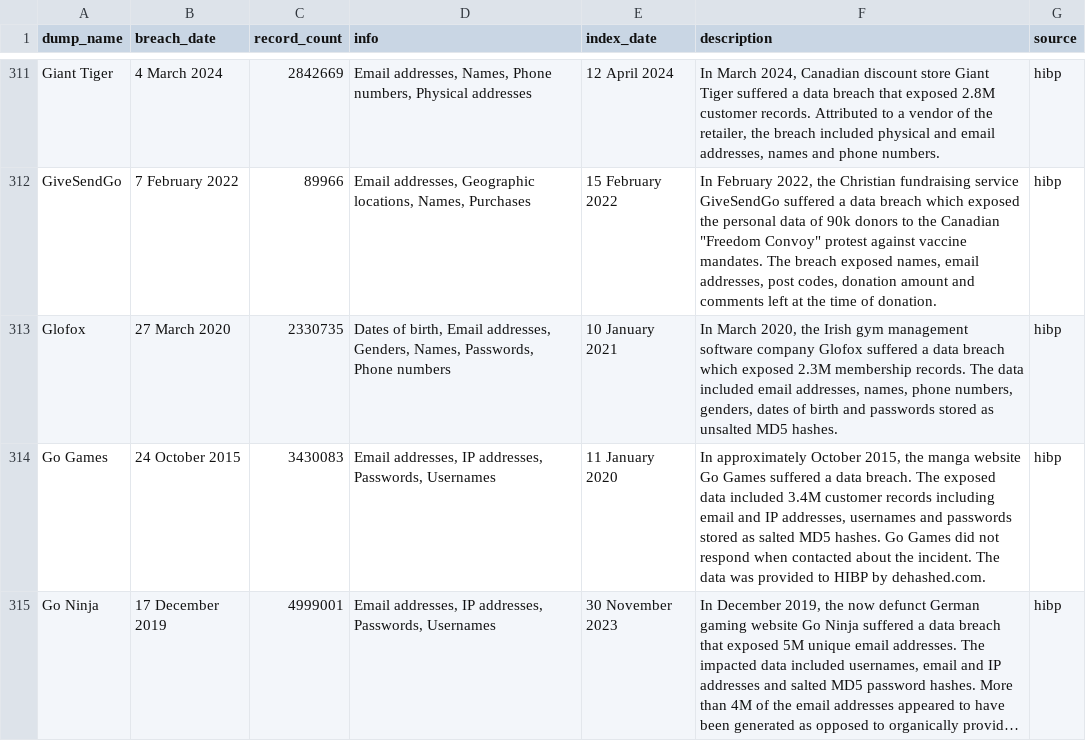
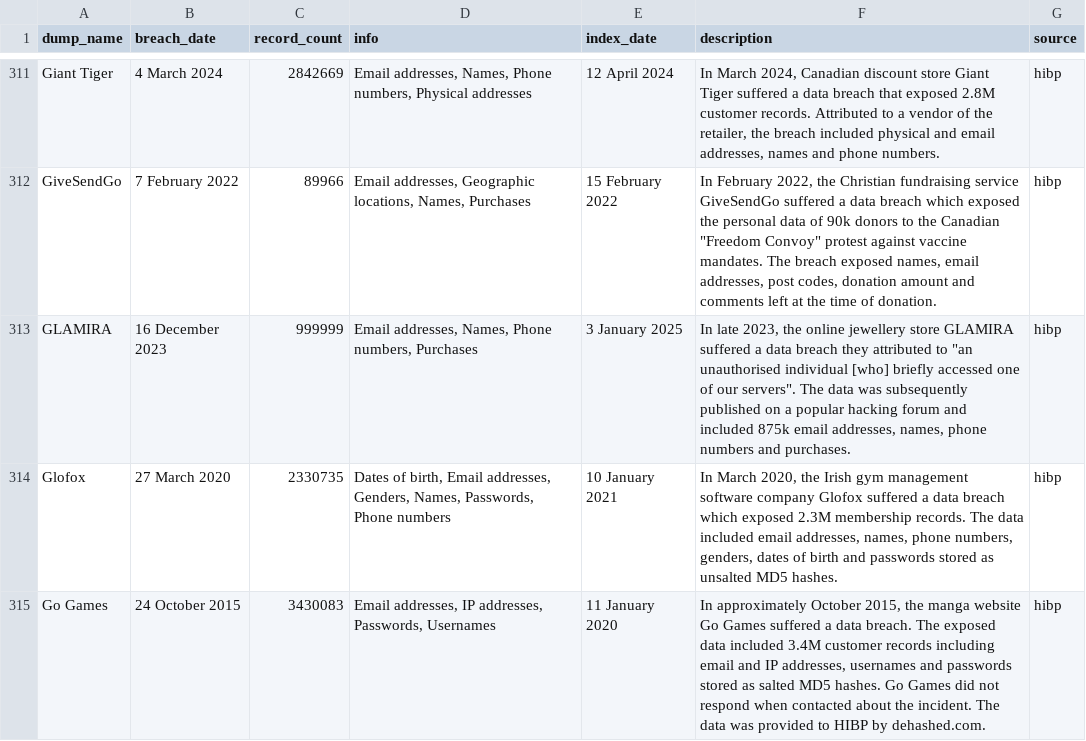
Before and after one commit to notdls/known-breaches, a CSV file: datasets/hibp.csv, drawn as a sheet; only a part is shown, gaps mark what is left out; the shorter side is filled out with more unchanged rows; long unchanged cells end in ….

Commit message:
Dataset Update 04/01/25

```diff
--- a/datasets/hibp.csv
+++ b/datasets/hibp.csv
@@ -312,2 +312,3 @@ Giant Tiger,4 March 2024,2842669,"Email addresses, Names, Phone numbers, Physica
 GiveSendGo,7 February 2022,89966,"Email addresses, Geographic locations, Names, Purchases",15 February 2022,"In February 2022, the Christian fundraising service GiveSendGo suffered a data breach which exposed the personal data of 90k donors to the Canadian ""Freedom Convoy"" protest against vaccine mandates. The breach exposed names, email addresses, post codes, donation amount and comments left at the time of donation.",hibp
+GLAMIRA,16 December 2023,999999,"Email addresses, Names, Phone numbers, Purchases",3 January 2025,"In late 2023, the online jewellery store GLAMIRA suffered a data breach they attributed to ""an unauthorised individual [who] briefly accessed one of our servers"". The data was subsequently published on a popular hacking forum and included 875k email addresses, names, phone numbers and purchases.",hibp
 Glofox,27 March 2020,2330735,"Dates of birth, Email addresses, Genders, Names, Passwords, Phone numbers",10 January 2021,"In March 2020, the Irish gym management software company Glofox suffered a data breach which exposed 2.3M membership records. The data included email addresses, names, phone numbers, genders, dates of birth and passwords stored as unsalted MD5 hashes.",hibp
```
Also changed, not shown: 2 other files.
